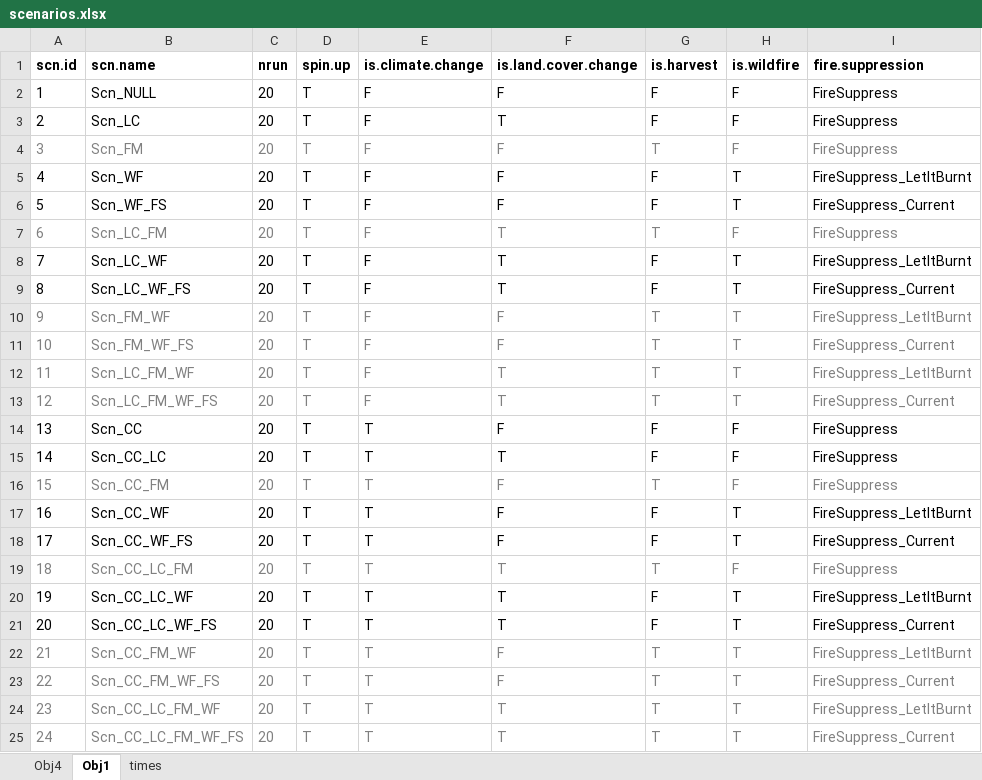
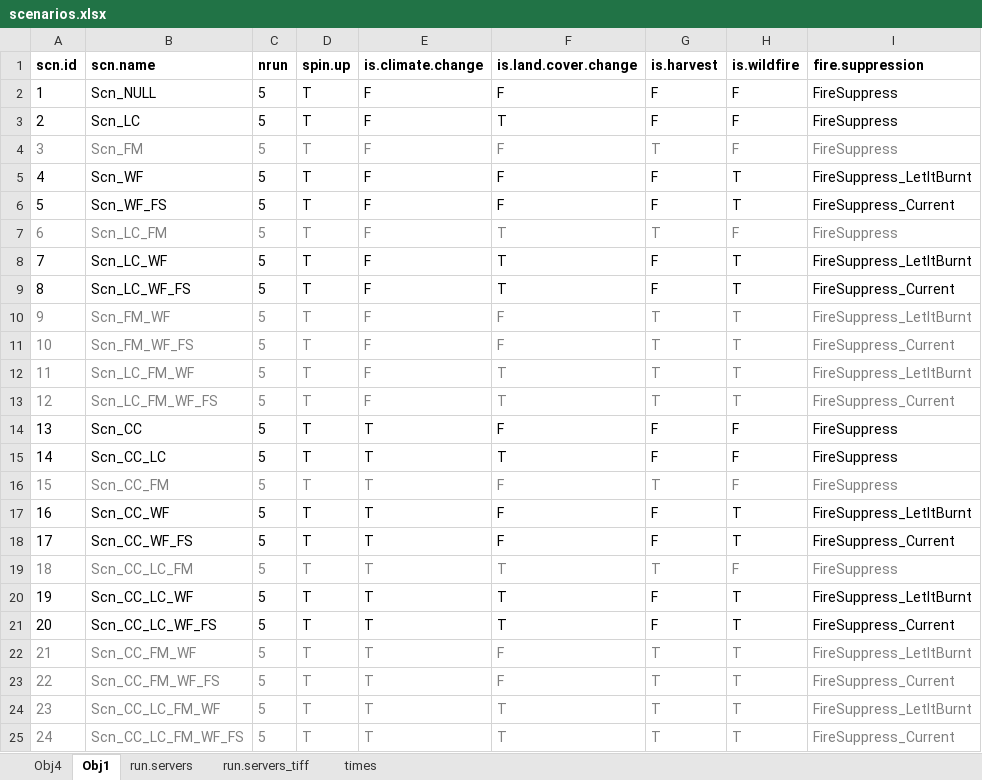
Before and after one commit to nuaquilue/MEDFIRE, an Excel workbook: scenarios.xlsx, sheet Obj1, drawn as a sheet; only a part is shown; values as stored, in another font and other column widths than the file's, no borders; the diff names each change by its address in the sheet, - before the commit and + after, or states it on an @@ line.

```diff
--- a/scenarios.xlsx (sheet Obj1)
+++ b/scenarios.xlsx (sheet Obj1)
+sheet tab: run.servers
+sheet tab: run.servers_tiff
-C2:C25 (nrun): 20
+C2:C25 (nrun): 5
```
Also changed, not shown: 12 other files.
